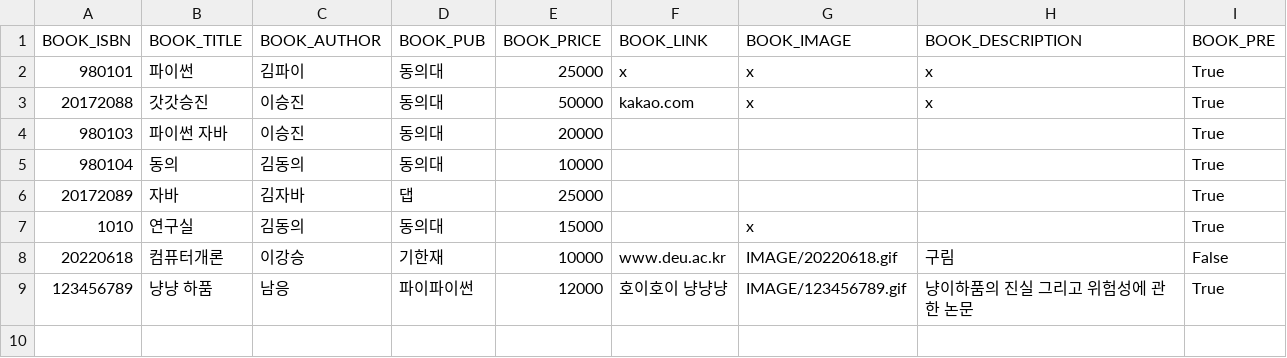
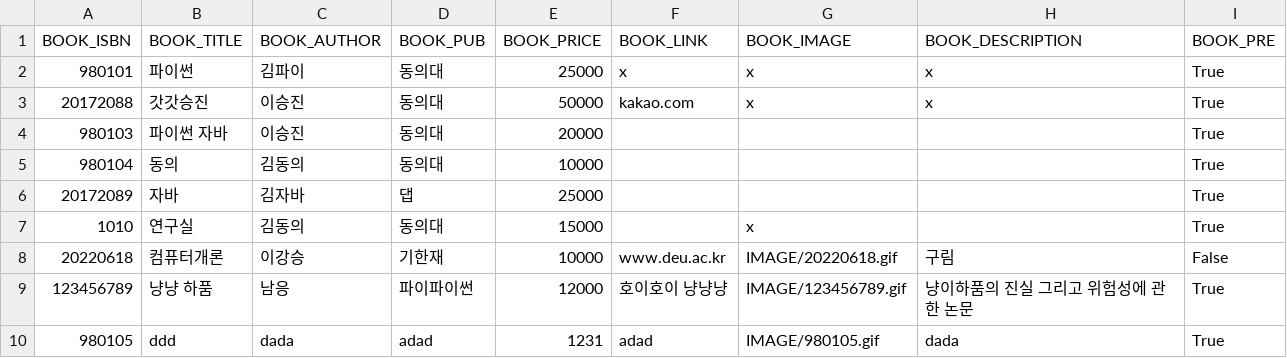
Before and after one commit to PinkTultle/library_management, a CSV file: csv/BOOK.csv, drawn as a sheet; the diff names each change by its address in the sheet, - before the commit and + after, or states it on an @@ line.

```diff
--- a/csv/BOOK.csv
+++ b/csv/BOOK.csv
+row 10: 980105 | ddd | dada | adad | 1231 | adad | IMAGE/980105.gif | dada | True
```
Also changed, not shown: csv/USER.csv, 10 other files.
